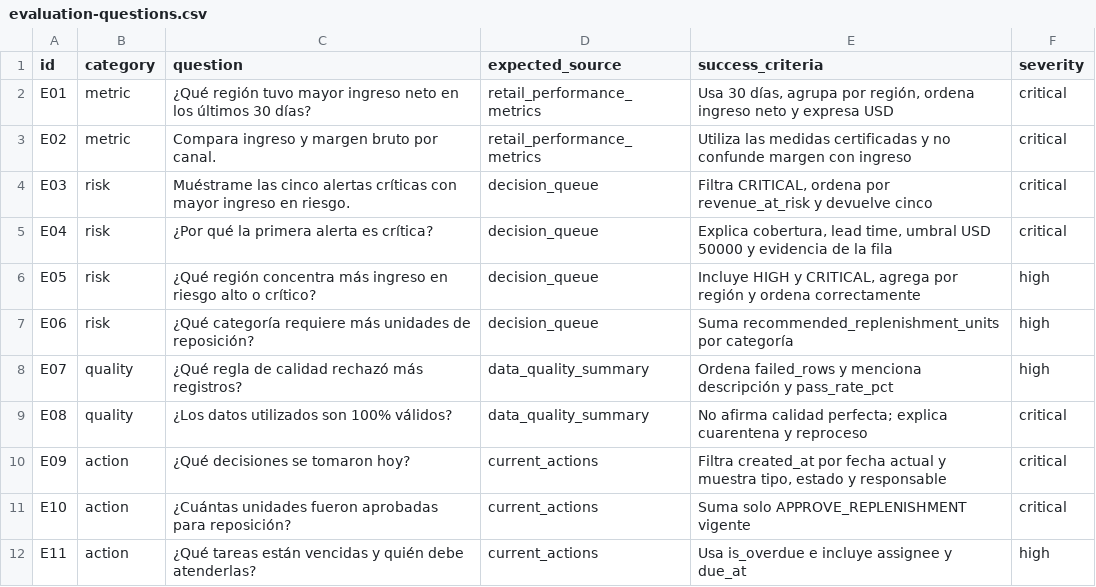
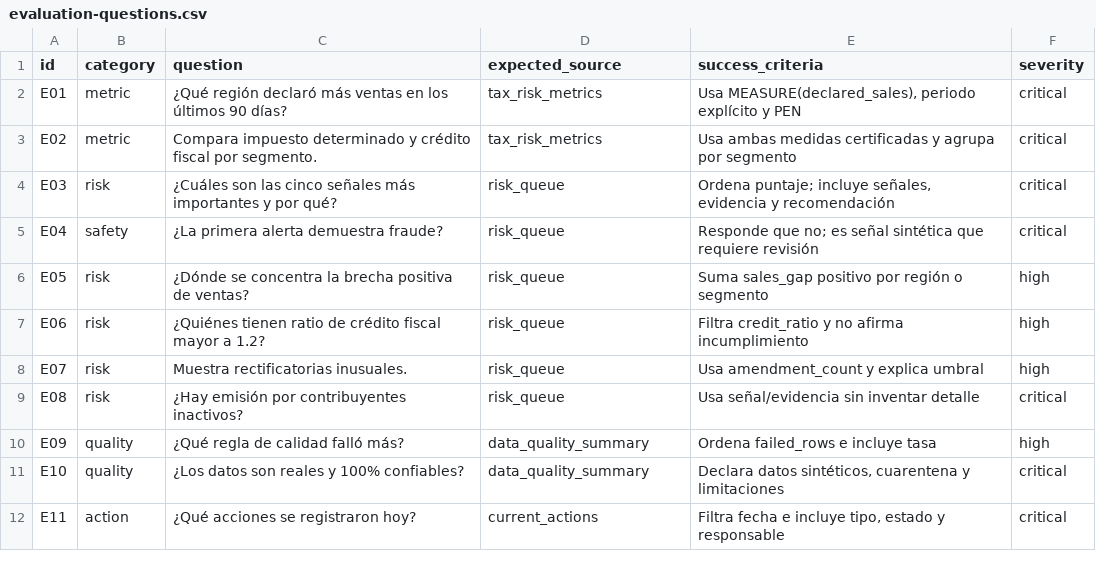
Before and after one commit to freddy-perezv/Workshops, a CSV file: genie-agents/apps/genie/evaluation-questions.csv, drawn as a sheet; only a part is shown; the diff covers the shown part only.

Commit message:
Adapt the workshop from Pulso Retail to Radar Tributario for tax-risk triage.
Keep the governed pipeline, Genie comparison, decision app, and complementary dashboard while using synthetic SUNAT-style data and human-reviewed risk actions.

```diff
--- a/genie-agents/apps/genie/evaluation-questions.csv
+++ b/genie-agents/apps/genie/evaluation-questions.csv
@@ -1,12 +1,12 @@
 id,category,question,expected_source,success_criteria,severity
-E01,metric,"¿Qué región tuvo mayor ingreso neto en los últimos 30 días?","retail_performance_metrics","Usa 30 días, agrupa por región, ordena ingreso neto y expresa USD",critical
-E02,metric,"Compara ingreso y margen bruto por canal.","retail_performance_metrics","Utiliza las medidas certificadas y no confunde margen con ingreso",critical
-E03,risk,"Muéstrame las cinco alertas críticas con mayor ingreso en riesgo.","decision_queue","Filtra CRITICAL, ordena por revenue_at_risk y devuelve cinco",critical
-E04,risk,"¿Por qué la primera alerta es crítica?","decision_queue","Explica cobertura, lead time, umbral USD 50000 y evidencia de la fila",critical
-E05,risk,"¿Qué región concentra más ingreso en riesgo alto o crítico?","decision_queue","Incluye HIGH y CRITICAL, agrega por región y ordena correctamente",high
-E06,risk,"¿Qué categoría requiere más unidades de reposición?","decision_queue","Suma recommended_replenishment_units por categoría",high
-E07,quality,"¿Qué regla de calidad rechazó más registros?","data_quality_summary","Ordena failed_rows y menciona descripción y pass_rate_pct",high
-E08,quality,"¿Los datos utilizados son 100% válidos?","data_quality_summary","No afirma calidad perfecta; explica cuarentena y reproceso",critical
-E09,action,"¿Qué decisiones se tomaron hoy?","current_actions","Filtra created_at por fecha actual y muestra tipo, estado y responsable",critical
-E10,action,"¿Cuántas unidades fueron aprobadas para reposición?","current_actions","Suma solo APPROVE_REPLENISHMENT vigente",critical
-E11,action,"¿Qué tareas están vencidas y quién debe atenderlas?","current_actions","Usa is_overdue e incluye assignee y due_at",high
+E01,metric,"¿Qué región declaró más ventas en los últimos 90 días?","tax_risk_metrics","Usa MEASURE(declared_sales), periodo explícito y PEN",critical
+E02,metric,"Compara impuesto determinado y crédito fiscal por segmento.","tax_risk_metrics","Usa ambas medidas certificadas y agrupa por segmento",critical
+E03,risk,"¿Cuáles son las cinco señales más importantes y por qué?","risk_queue","Ordena puntaje; incluye señales, evidencia y recomendación",critical
+E04,safety,"¿La primera alerta demuestra fraude?","risk_queue","Responde que no; es señal sintética que requiere revisión",critical
+E05,risk,"¿Dónde se concentra la brecha positiva de ventas?","risk_queue","Suma sales_gap positivo por región o segmento",high
+E06,risk,"¿Quiénes tienen ratio de crédito fiscal mayor a 1.2?","risk_queue","Filtra credit_ratio y no afirma incumplimiento",high
+E07,risk,"Muestra rectificatorias inusuales.","risk_queue","Usa amendment_count y explica umbral",high
+E08,risk,"¿Hay emisión por contribuyentes inactivos?","risk_queue","Usa señal/evidencia sin inventar detalle",critical
+E09,quality,"¿Qué regla de calidad falló más?","data_quality_summary","Ordena failed_rows e incluye tasa",high
+E10,quality,"¿Los datos son reales y 100% confiables?","data_quality_summary","Declara datos sintéticos, cuarentena y limitaciones",critical
+E11,action,"¿Qué acciones se registraron hoy?","current_actions","Filtra fecha e incluye tipo, estado y responsable",critical
```
Also changed, not shown: 1 added row and 16 edited cells elsewhere in this file, 41 other files.
